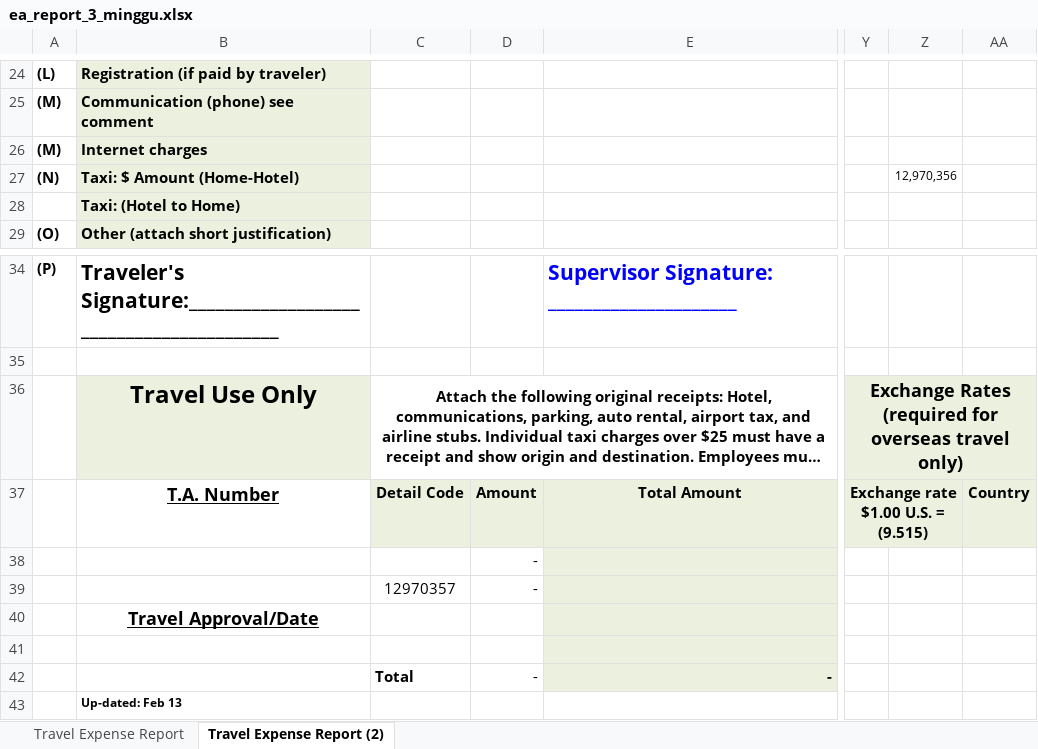
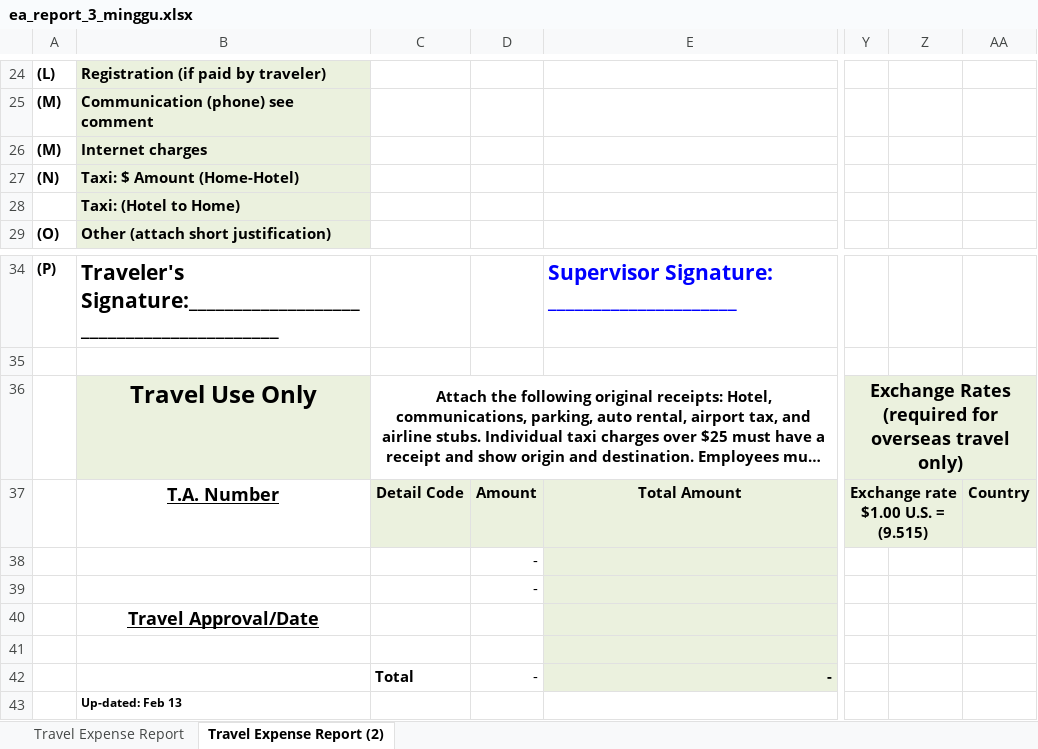
Before and after one commit to fadeladen/faster-ea, an Excel workbook: assets/excel/ea_report_3_minggu.xlsx, sheet Travel Expense Report (2), drawn as a sheet; only a part is shown, gaps mark what is left out; long unchanged cells end in …; values as stored, in another font and other column widths than the file's, no borders; charts and pictures not drawn; the diff names each change by its address in the sheet, - before the commit and + after, or states it on an @@ line.

```diff
--- a/assets/excel/ea_report_3_minggu.xlsx (sheet Travel Expense Report (2))
+++ b/assets/excel/ea_report_3_minggu.xlsx (sheet Travel Expense Report (2))
-Z27: 12,970,356
+Z27: (empty)
-C39: 12970357
+C39: (empty)
```
Also changed, not shown: assets/excel/ea_report.xlsx, assets/excel/ea_report_2_minggu.xlsx, 5 other files.
